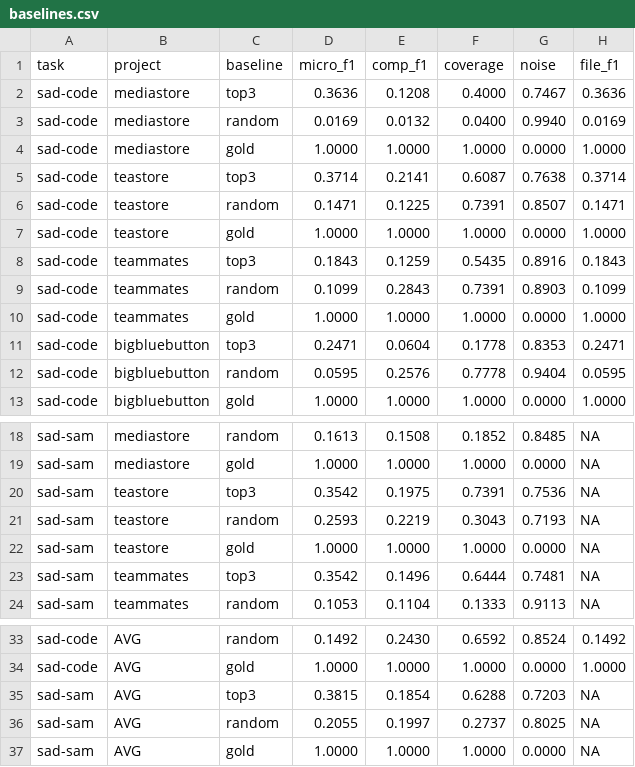
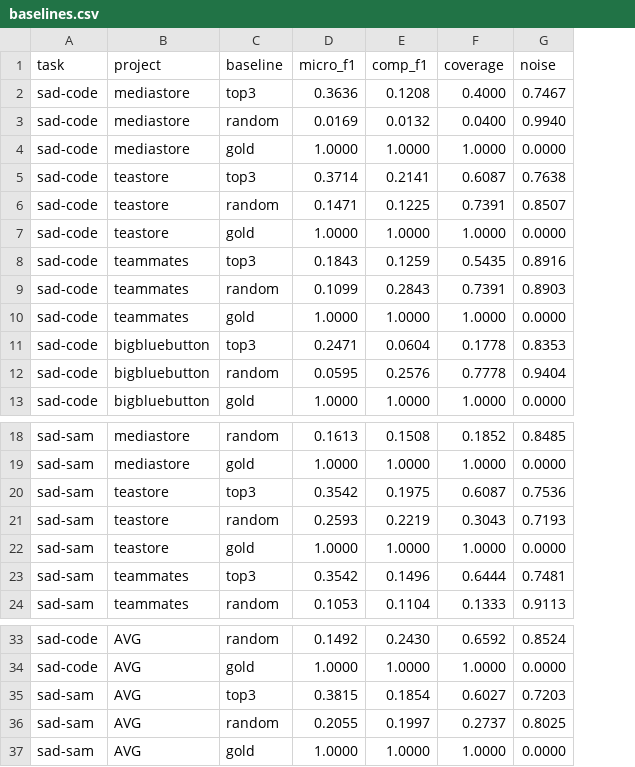
Before and after one commit to SoftHeinrich/transarc-emp, a CSV file: mini-inequality/reports/baselines.csv, drawn as a sheet; only a part is shown, gaps mark what is left out; the diff names each change by its address in the sheet, - before the commit and + after, or states it on an @@ line.

```diff
--- a/mini-inequality/reports/baselines.csv
+++ b/mini-inequality/reports/baselines.csv
-column H (file_f1), rows 2-13: 0.3636 | 0.0169 | 1.0000 | 0.3714 | 0.1471 | 1.0000 | 0.1843 | 0.1099 | 1.0000 | 0.2471 | 0.0595 | 1.0000; rows 18-24: all NA; rows 33-37: 0.1492 | 1.0000 | NA | NA | NA
-F20 (coverage): 0.7391
+F20 (coverage): 0.6087
-F35 (coverage): 0.6288
+F35 (coverage): 0.6027
```
Also changed, not shown: mini-inequality/reports/inequality_sad_code.csv, mini-inequality/reports/inequality_sad_sam.csv, 4 other files.
